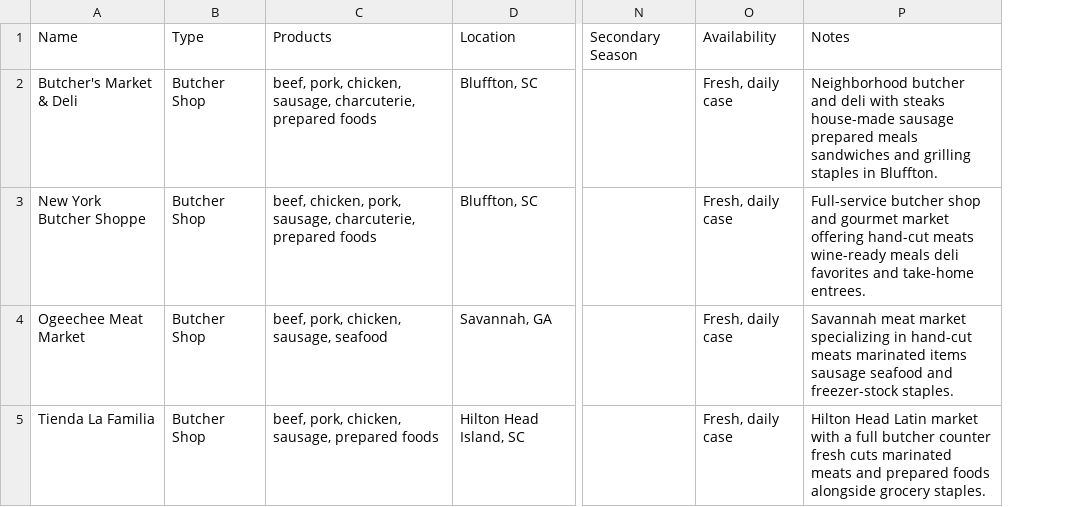
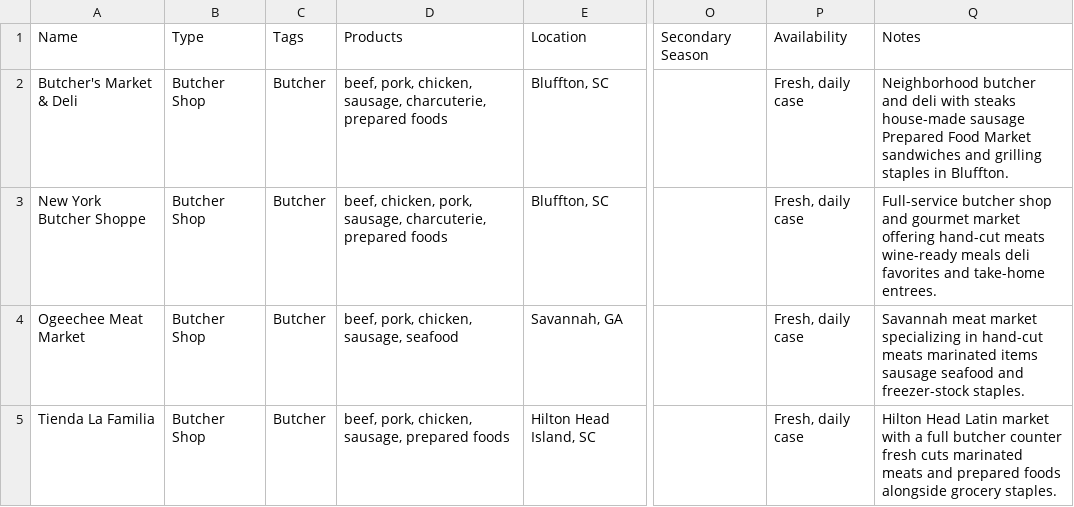
Before and after one commit to kmcurry/port-royal-sounder, a CSV file: data/butchers.csv, drawn as a sheet; only a part is shown, gaps mark what is left out; addresses are those after the commit; the diff names each change by its address in the sheet, - before the commit and + after, or states it on an @@ line.

```diff
--- a/data/butchers.csv
+++ b/data/butchers.csv
+column C, rows 1-5: Tags | Butcher | Butcher | Butcher | Butcher
-Q2: …house-made sausage prepared meals sandwiches and…
+Q2: …house-made sausage Prepared Food Market sandwiches and…
```
Also changed, not shown: data/farms.csv, data/food-trucks.csv, 19 other files.
